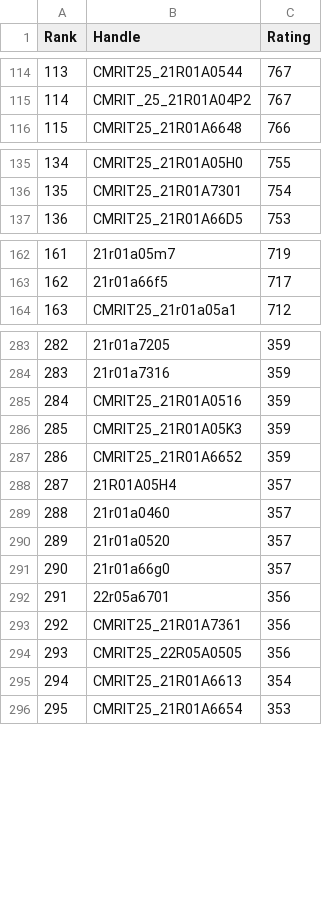
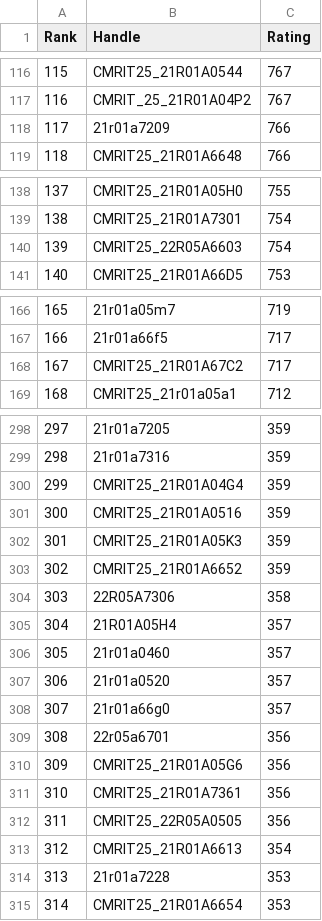
Before and after one commit to dog-broad/CodeforcesRankingGUI, a CSV file: Leaderboards/CurrentCodeforcesRatings.csv, drawn as a sheet; only a part is shown, gaps mark what is left out; the diff covers the shown part only; the diff names each change by its address in the sheet, - before the commit and + after, or states it on an @@ line.

```diff
--- a/Leaderboards/CurrentCodeforcesRatings.csv
+++ b/Leaderboards/CurrentCodeforcesRatings.csv
@@ column A (Rank) renumbered from row 98 down @@
+row 118: 117 | 21r01a7209 | 766
+row 140: 139 | CMRIT25_22R05A6603 | 754
+row 168: 167 | CMRIT25_21R01A67C2 | 717
+row 300: 299 | CMRIT25_21R01A04G4 | 359
+row 304: 303 | 22R05A7306 | 358
+row 310: 309 | CMRIT25_21R01A05G6 | 356
+row 314: 313 | 21r01a7228 | 353
```
Also changed, not shown: 12 added rows elsewhere in this file.
